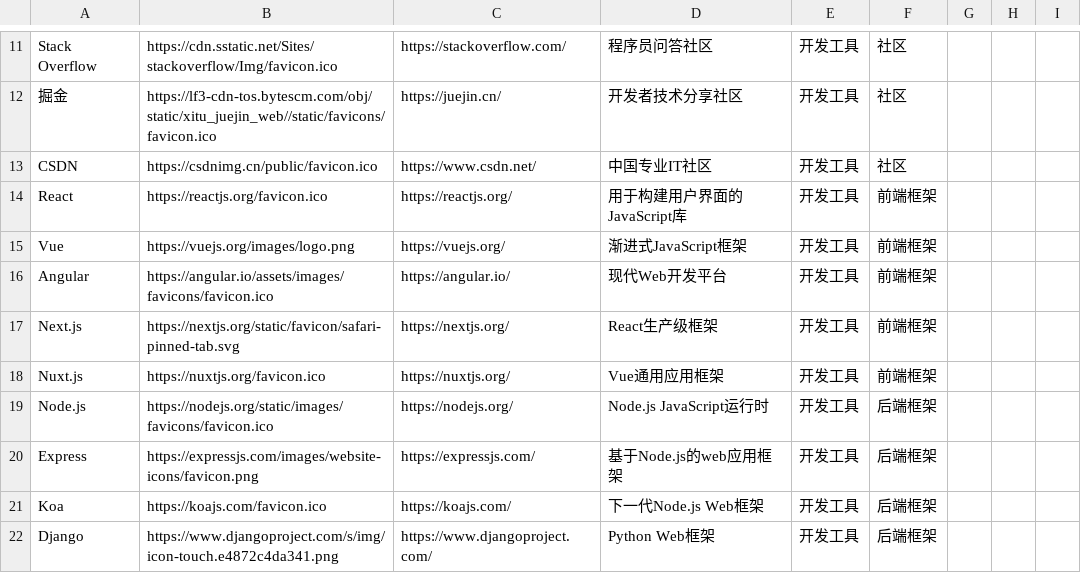
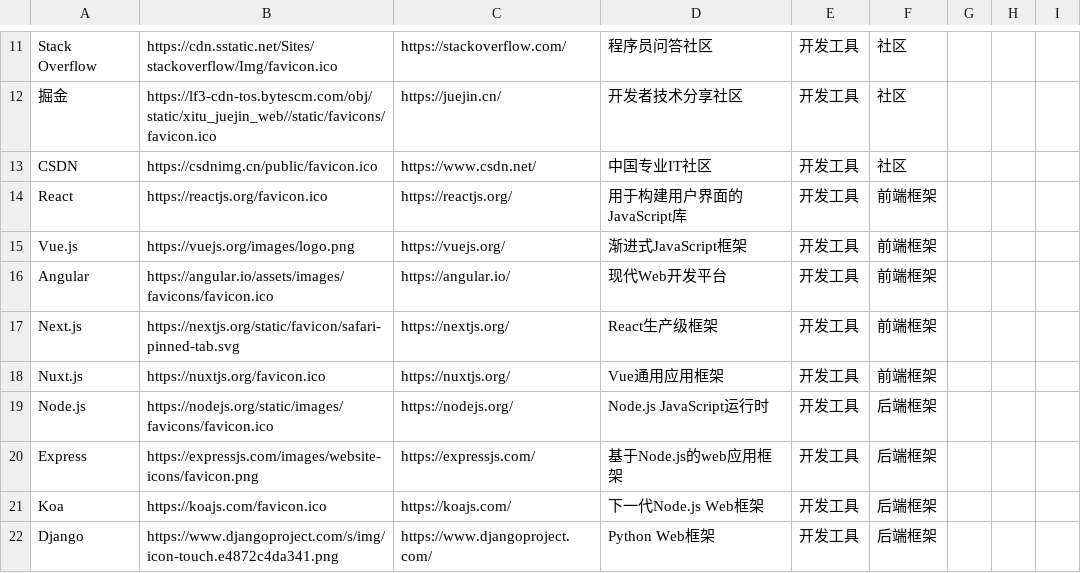
Before and after one commit to zm0410/cangshuqian, a CSV file: data/bookmarks.csv, drawn as a sheet; only a part is shown, gaps mark what is left out; the diff names each change by its address in the sheet, - before the commit and + after, or states it on an @@ line.

```diff
--- a/data/bookmarks.csv
+++ b/data/bookmarks.csv
-A15: Vue
+A15: Vue.js
```
